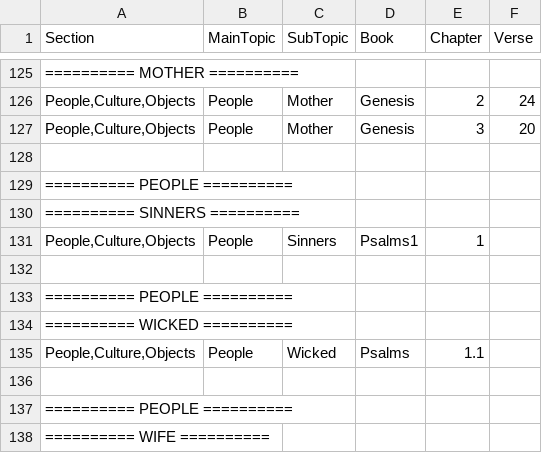
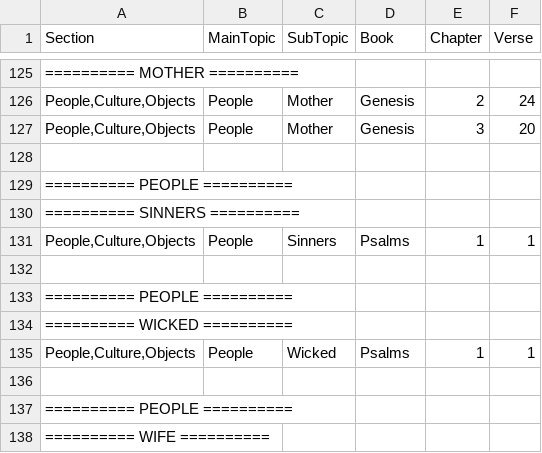
Before and after one commit to Twiggins12/BibleBlossoms, a CSV file: data/sections/section4_People.csv, drawn as a sheet; only a part is shown, gaps mark what is left out.

Commit message:
Update section4_People.csv

```diff
--- a/data/sections/section4_People.csv
+++ b/data/sections/section4_People.csv
@@ -130,3 +130,3 @@ Section,MainTopic,SubTopic,Book,Chapter,Verse
 "========== SINNERS ==========", , , , ,
-"People,Culture,Objects",People,Sinners,Psalms1,1
+"People,Culture,Objects",People,Sinners,Psalms,1,1
 
@@ -134,3 +134,3 @@ Section,MainTopic,SubTopic,Book,Chapter,Verse
 "========== WICKED ==========", , , , ,
-"People,Culture,Objects",People,Wicked,Psalms,1.1
+"People,Culture,Objects",People,Wicked,Psalms,1,1
 
```
